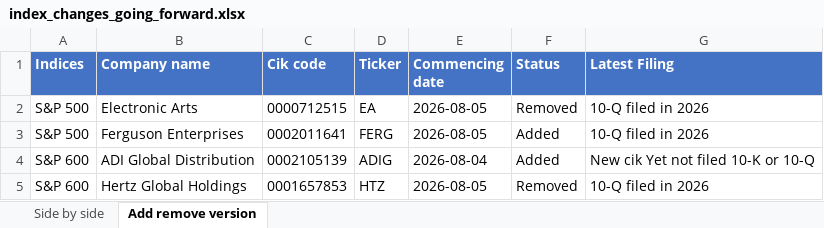
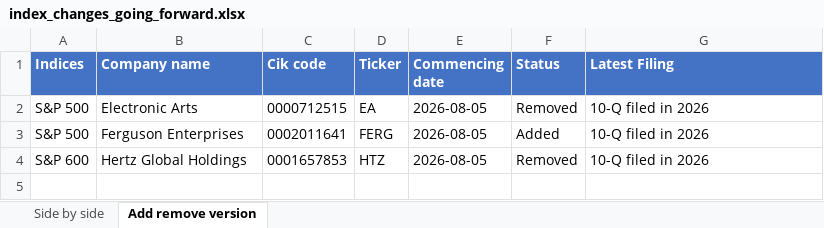
Before and after one commit to maharajasm2186-debug/MahaKing86, an Excel workbook: index_changes_going_forward.xlsx, sheet Add remove version, drawn as a sheet; values as stored, in another font and other column widths than the file's, no borders; the diff names each change by its address in the sheet, - before the commit and + after, or states it on an @@ line.

```diff
--- a/index_changes_going_forward.xlsx (sheet Add remove version)
+++ b/index_changes_going_forward.xlsx (sheet Add remove version)
-row 4: S&P 600 | ADI Global Distribution | 0002105139 | ADIG | 2026-08-04 | Added | New cik Yet not filed 10-K or 10-Q
```
Also changed, not shown: sheet Side by side, 1 other file.
